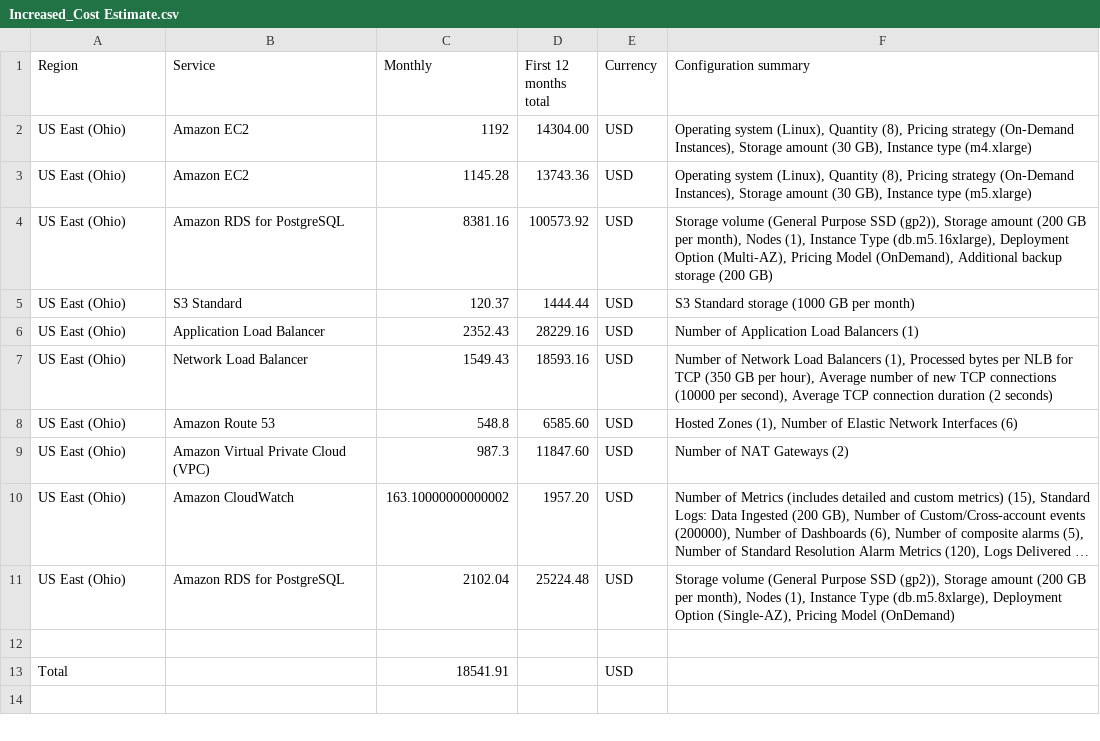
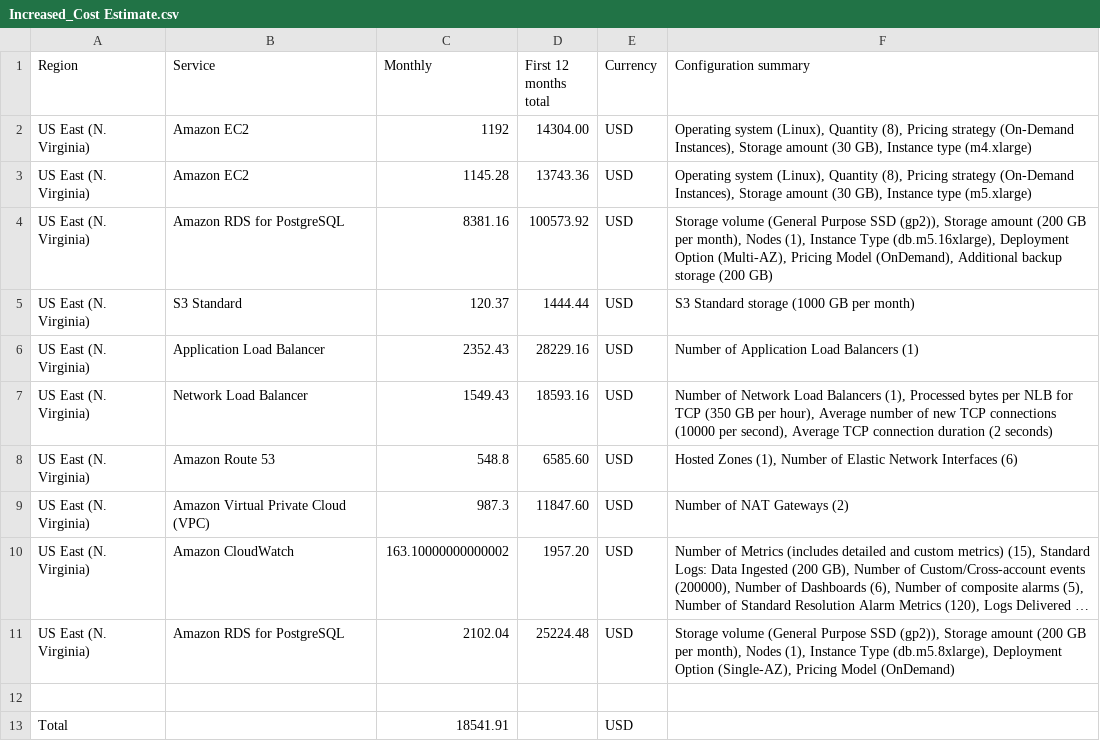
Before and after one commit to gymitoso/aws-cloud-architect-udacity, a CSV file: design-provision-monitor/costs/Increased_Cost Estimate.csv, drawn as a sheet; only a part is shown; the shorter side is filled out with more unchanged rows; long unchanged cells end in …; the diff names each change by its address in the sheet, - before the commit and + after, or states it on an @@ line.

Commit message:
Project 2 - Terraform to Provision AWS Infrastructure

```diff
--- a/design-provision-monitor/costs/Increased_Cost Estimate.csv
+++ b/design-provision-monitor/costs/Increased_Cost Estimate.csv
-A2:A11 (Region): US East (Ohio)
+A2:A11 (Region): US East (N. Virginia)
```
Also changed, not shown: design-provision-monitor/costs/Initial_Cost_Estimate.csv, design-provision-monitor/costs/Reduced_Cost_Estimate.csv, 14 other files.
